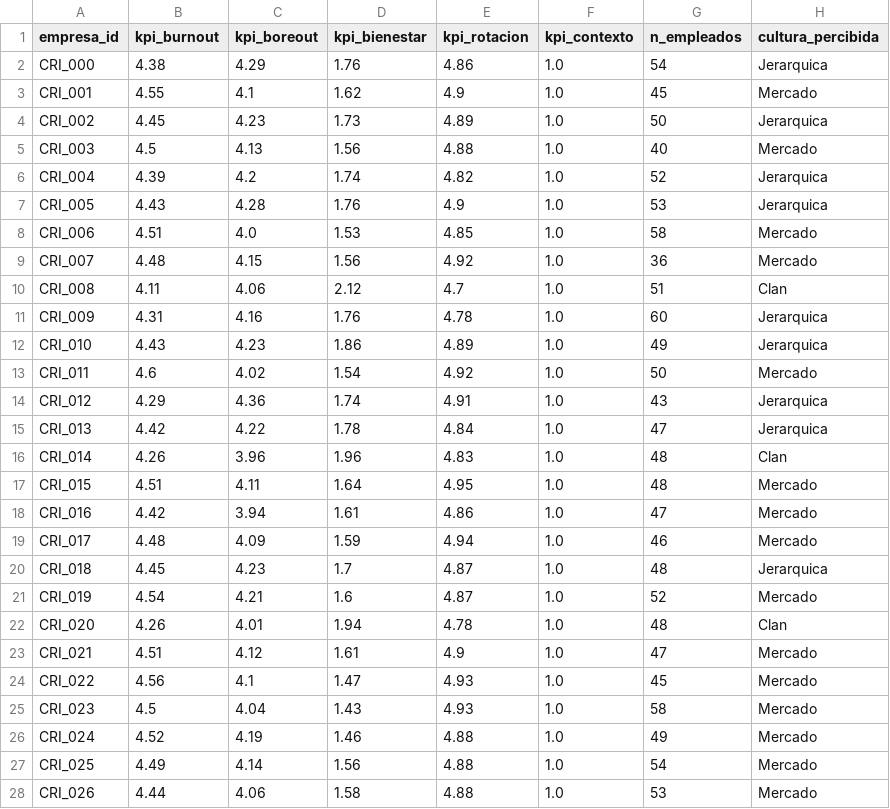
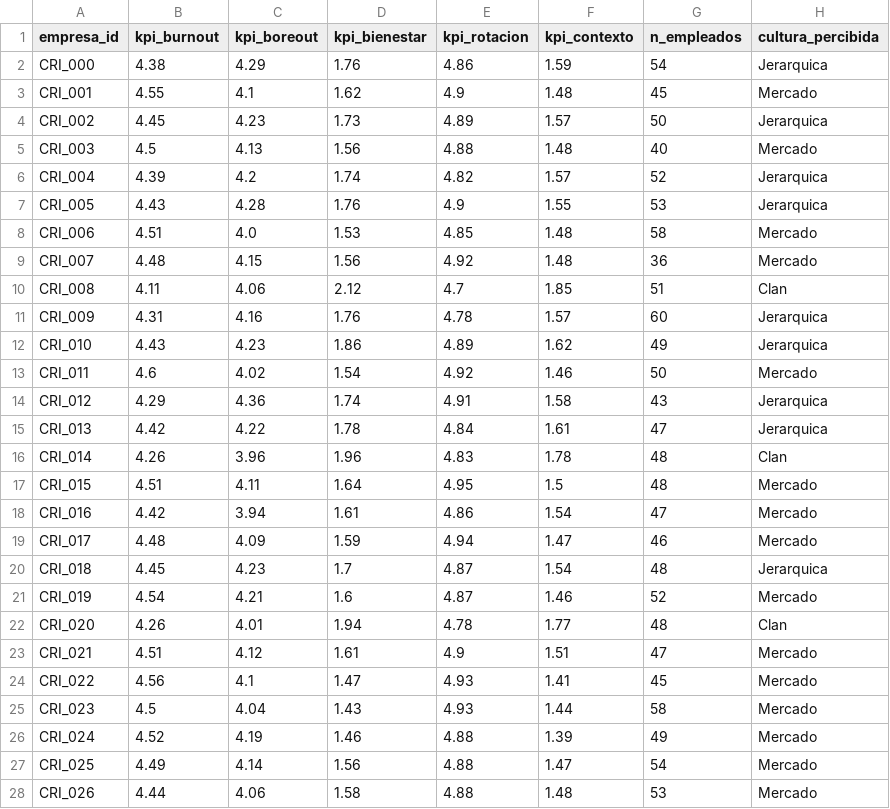
Before and after one commit to MartaTorrente/EBLET-People-Analytics, a CSV file: Python/datasets/critico/kpis_empresa.csv, drawn as a sheet; only a part is shown; the diff covers the shown part only.

```diff
--- a/Python/datasets/critico/kpis_empresa.csv
+++ b/Python/datasets/critico/kpis_empresa.csv
@@ -1,28 +1,28 @@
 empresa_id,kpi_burnout,kpi_boreout,kpi_bienestar,kpi_rotacion,kpi_contexto,n_empleados,cultura_percibida
-CRI_000,4.38,4.29,1.76,4.86,1.0,54,Jerarquica
-CRI_001,4.55,4.1,1.62,4.9,1.0,45,Mercado
-CRI_002,4.45,4.23,1.73,4.89,1.0,50,Jerarquica
-CRI_003,4.5,4.13,1.56,4.88,1.0,40,Mercado
-CRI_004,4.39,4.2,1.74,4.82,1.0,52,Jerarquica
-CRI_005,4.43,4.28,1.76,4.9,1.0,53,Jerarquica
-CRI_006,4.51,4.0,1.53,4.85,1.0,58,Mercado
-CRI_007,4.48,4.15,1.56,4.92,1.0,36,Mercado
-CRI_008,4.11,4.06,2.12,4.7,1.0,51,Clan
-CRI_009,4.31,4.16,1.76,4.78,1.0,60,Jerarquica
-CRI_010,4.43,4.23,1.86,4.89,1.0,49,Jerarquica
-CRI_011,4.6,4.02,1.54,4.92,1.0,50,Mercado
-CRI_012,4.29,4.36,1.74,4.91,1.0,43,Jerarquica
-CRI_013,4.42,4.22,1.78,4.84,1.0,47,Jerarquica
-CRI_014,4.26,3.96,1.96,4.83,1.0,48,Clan
-CRI_015,4.51,4.11,1.64,4.95,1.0,48,Mercado
-CRI_016,4.42,3.94,1.61,4.86,1.0,47,Mercado
-CRI_017,4.48,4.09,1.59,4.94,1.0,46,Mercado
-CRI_018,4.45,4.23,1.7,4.87,1.0,48,Jerarquica
-CRI_019,4.54,4.21,1.6,4.87,1.0,52,Mercado
-CRI_020,4.26,4.01,1.94,4.78,1.0,48,Clan
-CRI_021,4.51,4.12,1.61,4.9,1.0,47,Mercado
-CRI_022,4.56,4.1,1.47,4.93,1.0,45,Mercado
-CRI_023,4.5,4.04,1.43,4.93,1.0,58,Mercado
-CRI_024,4.52,4.19,1.46,4.88,1.0,49,Mercado
-CRI_025,4.49,4.14,1.56,4.88,1.0,54,Mercado
-CRI_026,4.44,4.06,1.58,4.88,1.0,53,Mercado
+CRI_000,4.38,4.29,1.76,4.86,1.59,54,Jerarquica
+CRI_001,4.55,4.1,1.62,4.9,1.48,45,Mercado
+CRI_002,4.45,4.23,1.73,4.89,1.57,50,Jerarquica
+CRI_003,4.5,4.13,1.56,4.88,1.48,40,Mercado
+CRI_004,4.39,4.2,1.74,4.82,1.57,52,Jerarquica
+CRI_005,4.43,4.28,1.76,4.9,1.55,53,Jerarquica
+CRI_006,4.51,4.0,1.53,4.85,1.48,58,Mercado
+CRI_007,4.48,4.15,1.56,4.92,1.48,36,Mercado
+CRI_008,4.11,4.06,2.12,4.7,1.85,51,Clan
+CRI_009,4.31,4.16,1.76,4.78,1.57,60,Jerarquica
+CRI_010,4.43,4.23,1.86,4.89,1.62,49,Jerarquica
+CRI_011,4.6,4.02,1.54,4.92,1.46,50,Mercado
+CRI_012,4.29,4.36,1.74,4.91,1.58,43,Jerarquica
+CRI_013,4.42,4.22,1.78,4.84,1.61,47,Jerarquica
+CRI_014,4.26,3.96,1.96,4.83,1.78,48,Clan
+CRI_015,4.51,4.11,1.64,4.95,1.5,48,Mercado
+CRI_016,4.42,3.94,1.61,4.86,1.54,47,Mercado
+CRI_017,4.48,4.09,1.59,4.94,1.47,46,Mercado
+CRI_018,4.45,4.23,1.7,4.87,1.54,48,Jerarquica
+CRI_019,4.54,4.21,1.6,4.87,1.46,52,Mercado
+CRI_020,4.26,4.01,1.94,4.78,1.77,48,Clan
+CRI_021,4.51,4.12,1.61,4.9,1.51,47,Mercado
+CRI_022,4.56,4.1,1.47,4.93,1.41,45,Mercado
+CRI_023,4.5,4.04,1.43,4.93,1.44,58,Mercado
+CRI_024,4.52,4.19,1.46,4.88,1.39,49,Mercado
+CRI_025,4.49,4.14,1.56,4.88,1.47,54,Mercado
+CRI_026,4.44,4.06,1.58,4.88,1.48,53,Mercado
```
Also changed, not shown: 23 edited cells elsewhere in this file, Python/datasets/estable/kpis_empresa.csv, Python/datasets/riesgo_boreout/kpis_empresa.csv, 16 other files.
